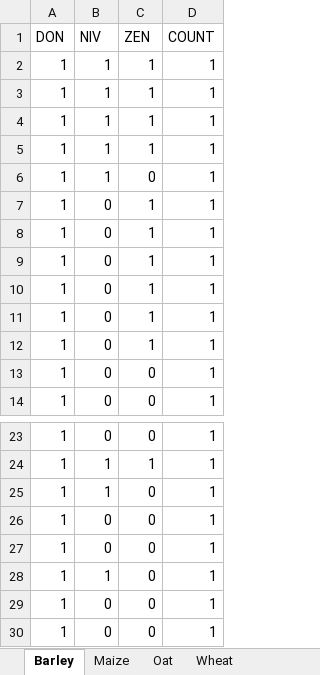
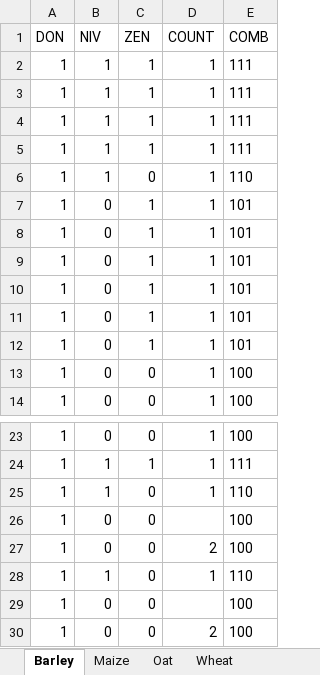
Before and after one commit to alfcrisci/Mychif, an Excel workbook: occurence/multnom/co_occurrence_multinomial_06_11_2019.xlsx, sheet Barley, drawn as a sheet; only a part is shown, gaps mark what is left out; values as stored, in another font and other column widths than the file's, no borders; charts and pictures not drawn; the diff names each change by its address in the sheet, - before the commit and + after, or states it on an @@ line.

```diff
--- a/occurence/multnom/co_occurrence_multinomial_06_11_2019.xlsx (sheet Barley)
+++ b/occurence/multnom/co_occurrence_multinomial_06_11_2019.xlsx (sheet Barley)
+column E (COMB), rows 2-14: 111 | 111 | 111 | 111 | 110 | 101 | 101 | 101 | 101 | 101 | 101 | 100 | 100; rows 23-30: 100 | 111 | 110 | 100 | 100 | 110 | 100 | 100
-D26 (COUNT): 1
+D26 (COUNT): (empty)
-D27 (COUNT): 1
+D27 (COUNT): 2
-D29 (COUNT): 1
+D29 (COUNT): (empty)
-D30 (COUNT): 1
+D30 (COUNT): 2
```
Also changed, not shown: sheet Wheat, sheet Oat, sheet Maize, charts or pictures, 7 other files.
